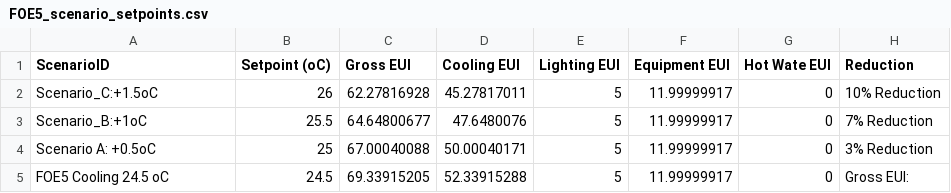
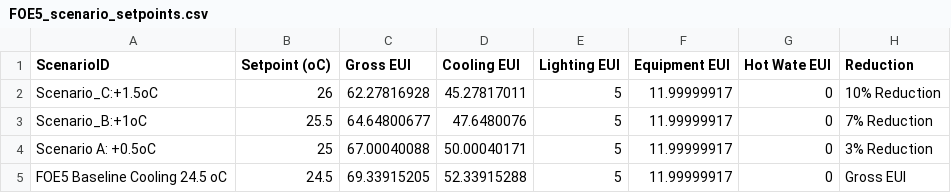
Before and after one commit to tongshanshan117/UBEM_Platform, a CSV file: FOE5_scenario_setpoints.csv, drawn as a sheet.

Commit message:
Update FOE5_scenario_setpoints.csv

```diff
--- a/FOE5_scenario_setpoints.csv
+++ b/FOE5_scenario_setpoints.csv
@@ -4,2 +4,2 @@ Scenario_B:+1oC,25.5,64.64800677,47.6480076,5,11.99999917,0,7% Reduction
 Scenario A: +0.5oC,25,67.00040088,50.00040171,5,11.99999917,0,3% Reduction
-FOE5 Cooling 24.5 oC,24.5,69.33915205,52.33915288,5,11.99999917,0,Gross EUI:
+FOE5 Baseline Cooling 24.5 oC,24.5,69.33915205,52.33915288,5,11.99999917,0,Gross EUI
```
